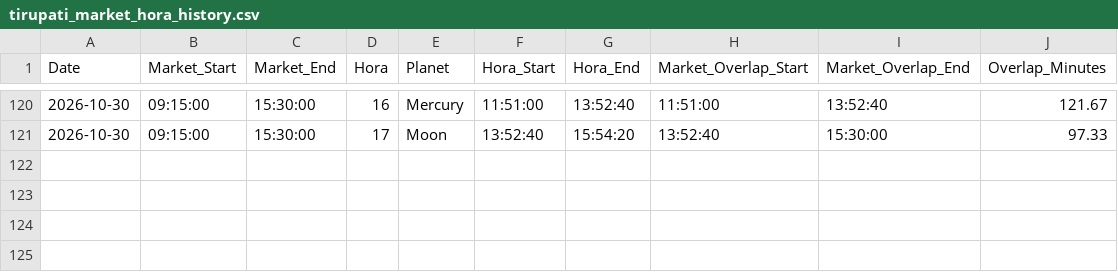
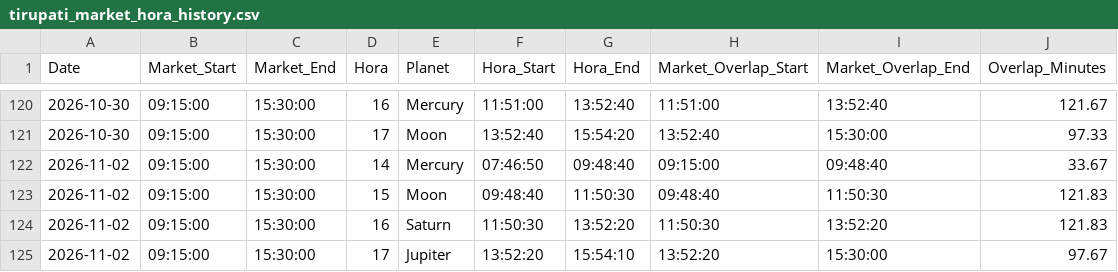
Before and after one commit to chris124839/Hora-Calculation, a CSV file: data/tirupati_market_hora_history.csv, drawn as a sheet; only a part is shown, gaps mark what is left out.

```diff
--- a/data/tirupati_market_hora_history.csv
+++ b/data/tirupati_market_hora_history.csv
@@ -121 +121,5 @@ Date,Market_Start,Market_End,Hora,Planet,Hora_Start,Hora_End,Market_Overlap_Star
 2026-10-30,09:15:00,15:30:00,17,Moon,13:52:40,15:54:20,13:52:40,15:30:00,97.33
+2026-11-02,09:15:00,15:30:00,14,Mercury,07:46:50,09:48:40,09:15:00,09:48:40,33.67
+2026-11-02,09:15:00,15:30:00,15,Moon,09:48:40,11:50:30,09:48:40,11:50:30,121.83
+2026-11-02,09:15:00,15:30:00,16,Saturn,11:50:30,13:52:20,11:50:30,13:52:20,121.83
+2026-11-02,09:15:00,15:30:00,17,Jupiter,13:52:20,15:54:10,13:52:20,15:30:00,97.67
```
Also changed, not shown: 1 other file.
